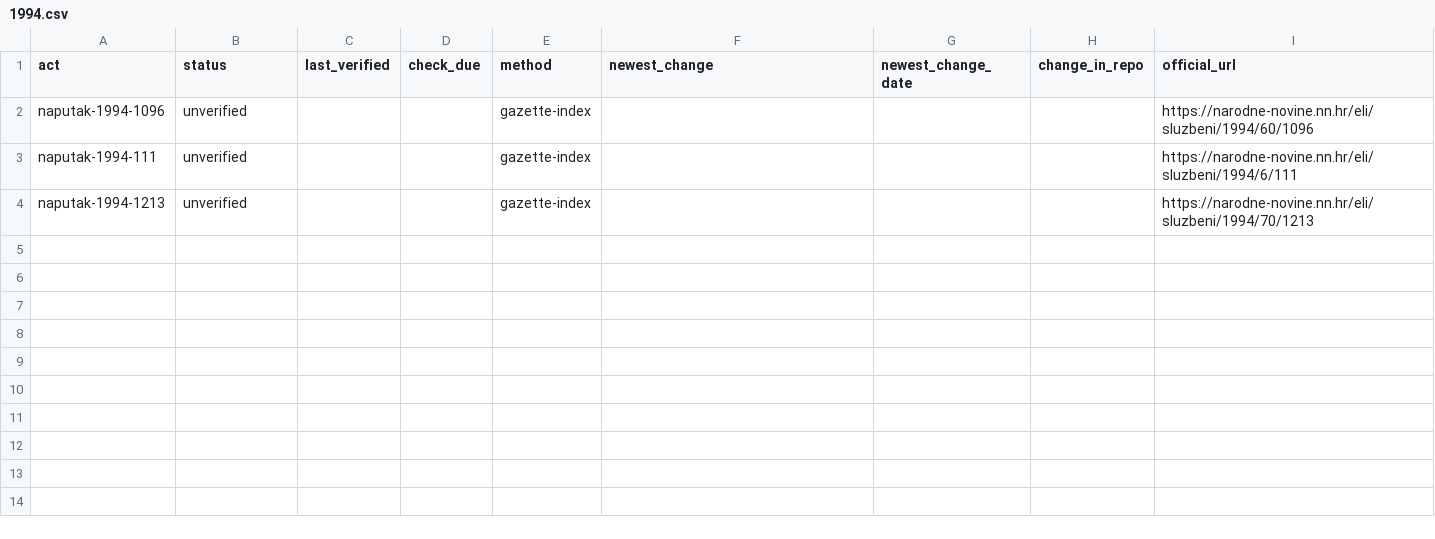
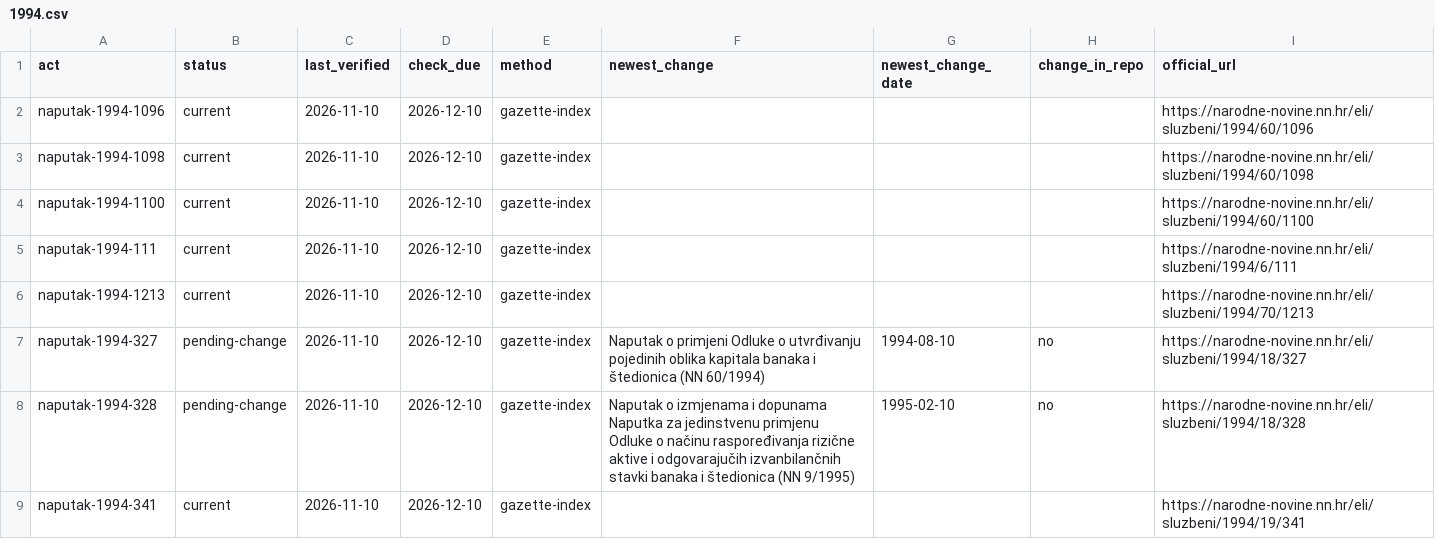
Before and after one commit to lexifina/croatia-law, a CSV file: data/freshness/naputak/1994.csv, drawn as a sheet.

```diff
--- a/data/freshness/naputak/1994.csv
+++ b/data/freshness/naputak/1994.csv
@@ -1,4 +1,9 @@
 act,status,last_verified,check_due,method,newest_change,newest_change_date,change_in_repo,official_url
-naputak-1994-1096,unverified,,,gazette-index,,,,https://narodne-novine.nn.hr/eli/sluzbeni/1994/60/1096
-naputak-1994-111,unverified,,,gazette-index,,,,https://narodne-novine.nn.hr/eli/sluzbeni/1994/6/111
-naputak-1994-1213,unverified,,,gazette-index,,,,https://narodne-novine.nn.hr/eli/sluzbeni/1994/70/1213
+naputak-1994-1096,current,2026-11-10,2026-12-10,gazette-index,,,,https://narodne-novine.nn.hr/eli/sluzbeni/1994/60/1096
+naputak-1994-1098,current,2026-11-10,2026-12-10,gazette-index,,,,https://narodne-novine.nn.hr/eli/sluzbeni/1994/60/1098
+naputak-1994-1100,current,2026-11-10,2026-12-10,gazette-index,,,,https://narodne-novine.nn.hr/eli/sluzbeni/1994/60/1100
+naputak-1994-111,current,2026-11-10,2026-12-10,gazette-index,,,,https://narodne-novine.nn.hr/eli/sluzbeni/1994/6/111
+naputak-1994-1213,current,2026-11-10,2026-12-10,gazette-index,,,,https://narodne-novine.nn.hr/eli/sluzbeni/1994/70/1213
+naputak-1994-327,pending-change,2026-11-10,2026-12-10,gazette-index,Naputak o primjeni Odluke o utvrđivanju pojedinih oblika kapitala banaka i štedionica (NN 60/1994),1994-08-10,no,https://narodne-novine.nn.hr/eli/sluzbeni/1994/18/327
+naputak-1994-328,pending-change,2026-11-10,2026-12-10,gazette-index,Naputak o izmjenama i dopunama Naputka za jedinstvenu primjenu Odluke o načinu raspoređivanja rizične aktive i odgovarajučih izvanbilančnih stavki banaka i štedionica (NN 9/1995),1995-02-10,no,https://narodne-novine.nn.hr/eli/sluzbeni/1994/18/328
+naputak-1994-341,current,2026-11-10,2026-12-10,gazette-index,,,,https://narodne-novine.nn.hr/eli/sluzbeni/1994/19/341
```
Also changed, not shown: data/freshness/naputak/1993.csv, data/freshness/naredba/1994.csv, 19 other files.
